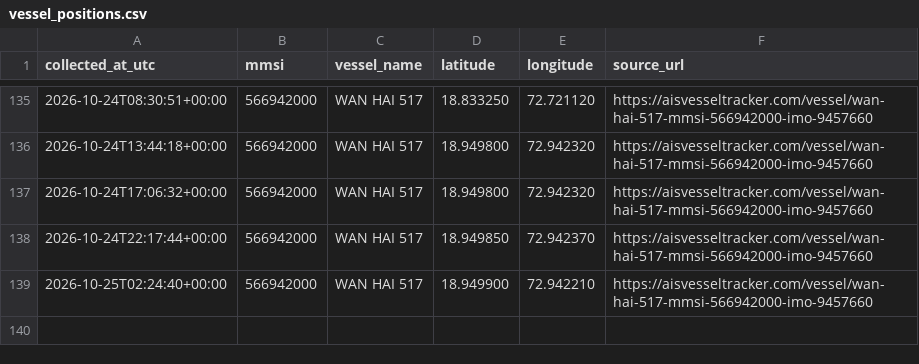
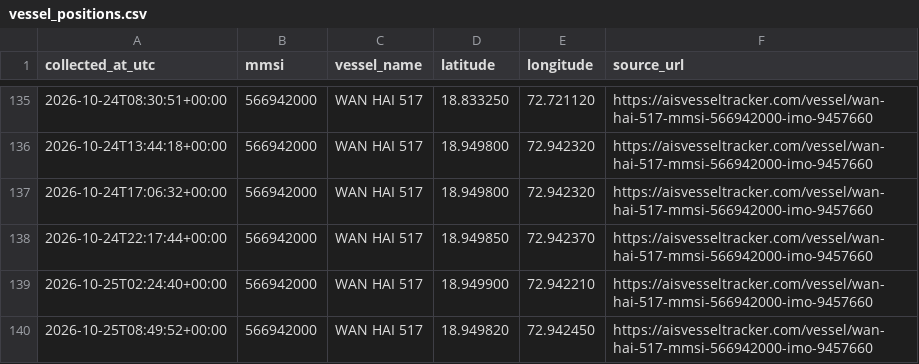
Before and after one commit to manveer179/ais-vessel-tracker, a CSV file: vessel_positions.csv, drawn as a sheet; only a part is shown, gaps mark what is left out; the diff names each change by its address in the sheet, - before the commit and + after, or states it on an @@ line.

```diff
--- a/vessel_positions.csv
+++ b/vessel_positions.csv
+row 140: 2026-10-25T08:49:52+00:00 | 566942000 | WAN HAI 517 | 18.949820 | 72.942450 | https://aisvesseltracker.com/vessel/wan-hai-517-mmsi-566942000-imo-9457660
```
